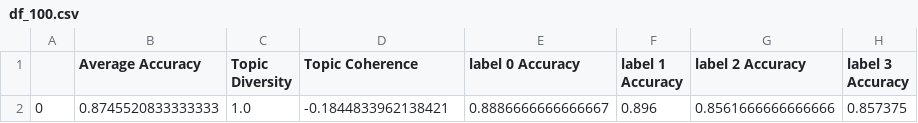
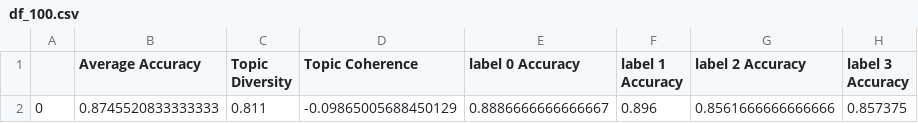
Before and after one commit to ArnavJhaveri/Topic-Modelling-Bakeoff, a CSV file: ag_news/Mallet_LDA/df_100.csv, drawn as a sheet.

Commit message:
Update df_100.csv

```diff
--- a/ag_news/Mallet_LDA/df_100.csv
+++ b/ag_news/Mallet_LDA/df_100.csv
@@ -1,2 +1,2 @@
 ,Average Accuracy,Topic Diversity,Topic Coherence,label 0 Accuracy,label 1 Accuracy,label 2 Accuracy,label 3 Accuracy
-0,0.8745520833333333,1.0,-0.1844833962138421,0.8886666666666667,0.896,0.8561666666666666,0.857375
+0,0.8745520833333333,0.811,-0.09865005688450129,0.8886666666666667,0.896,0.8561666666666666,0.857375
```
